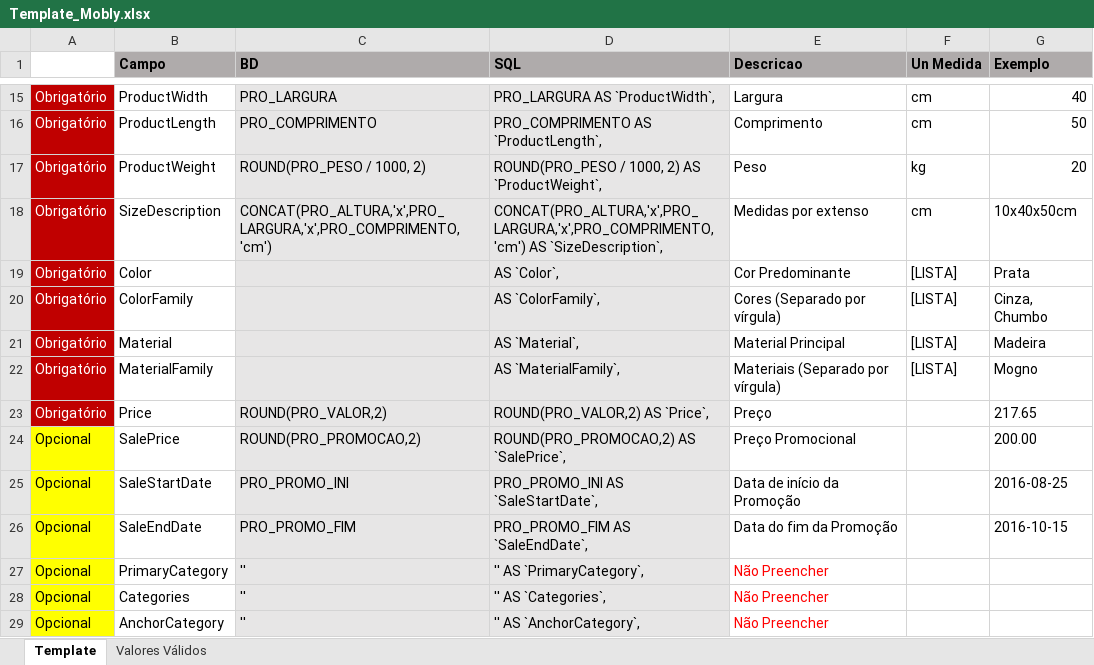
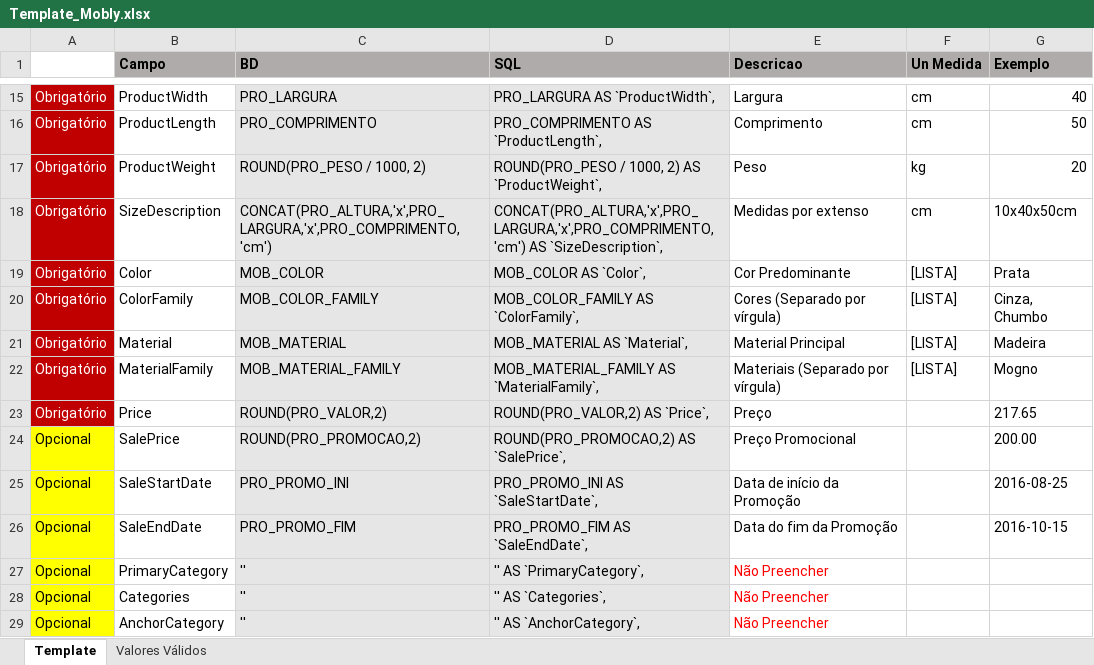
Before and after one commit to szagot/mobile, an Excel workbook: base/Template_Mobly.xlsx, sheet Template, drawn as a sheet; only a part is shown, gaps mark what is left out; values as stored, in another font and other column widths than the file's, no borders; conditional formats not drawn; the diff covers the shown part only; the diff names each change by its address in the sheet, - before the commit and + after, or states it on an @@ line.

```diff
--- a/base/Template_Mobly.xlsx (sheet Template)
+++ b/base/Template_Mobly.xlsx (sheet Template)
-C19 (BD): (empty)
+C19 (BD): MOB_COLOR
-D19 (SQL): AS `Color`,
+D19 (SQL): MOB_COLOR AS `Color`,
-C20 (BD): (empty)
+C20 (BD): MOB_COLOR_FAMILY
-D20 (SQL): AS `ColorFamily`,
+D20 (SQL): MOB_COLOR_FAMILY AS `ColorFamily`,
-C21 (BD): (empty)
+C21 (BD): MOB_MATERIAL
-D21 (SQL): AS `Material`,
+D21 (SQL): MOB_MATERIAL AS `Material`,
-C22 (BD): (empty)
+C22 (BD): MOB_MATERIAL_FAMILY
-D22 (SQL): AS `MaterialFamily`,
+D22 (SQL): MOB_MATERIAL_FAMILY AS `MaterialFamily`,
```
Also changed, not shown: 68 edited cells and cell formats elsewhere in this sheet.
